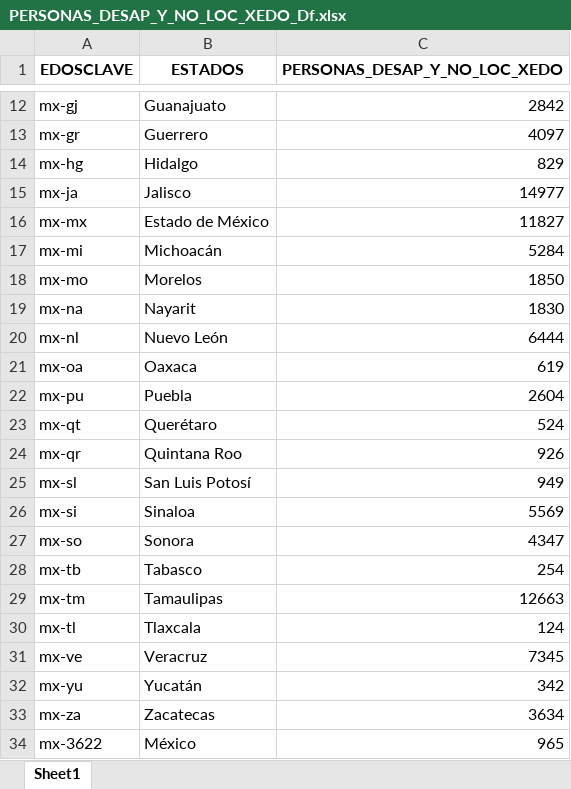
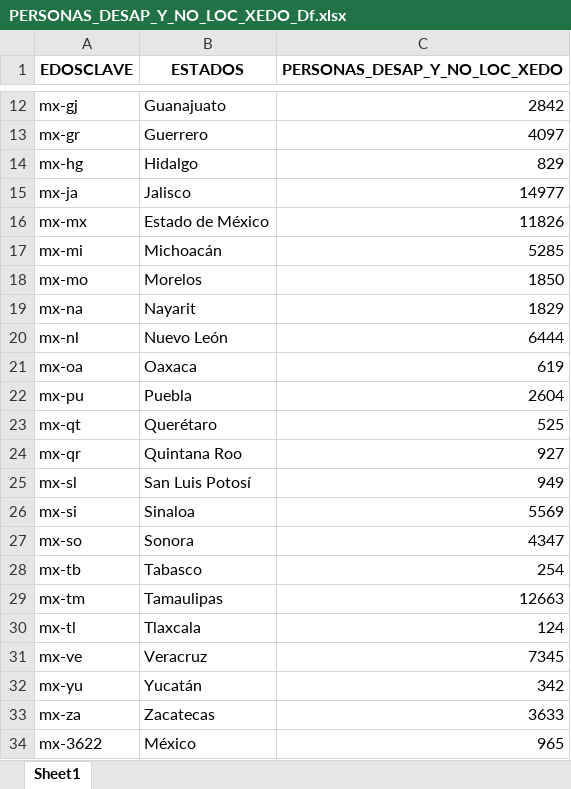
Before and after one commit to alexandertrejo1193/desaparecidos, an Excel workbook: PERSONAS_DESAP_Y_NO_LOC_XEDO_Df.xlsx, sheet Sheet1, drawn as a sheet; only a part is shown, gaps mark what is left out; values as stored, in another font and other column widths than the file's, no borders; the diff names each change by its address in the sheet, - before the commit and + after, or states it on an @@ line.

```diff
--- a/PERSONAS_DESAP_Y_NO_LOC_XEDO_Df.xlsx (sheet Sheet1)
+++ b/PERSONAS_DESAP_Y_NO_LOC_XEDO_Df.xlsx (sheet Sheet1)
-C16 (PERSONAS_DESAP_Y_NO_LOC_XEDO): 11827
+C16 (PERSONAS_DESAP_Y_NO_LOC_XEDO): 11826
-C17 (PERSONAS_DESAP_Y_NO_LOC_XEDO): 5284
+C17 (PERSONAS_DESAP_Y_NO_LOC_XEDO): 5285
-C19 (PERSONAS_DESAP_Y_NO_LOC_XEDO): 1830
+C19 (PERSONAS_DESAP_Y_NO_LOC_XEDO): 1829
-C23 (PERSONAS_DESAP_Y_NO_LOC_XEDO): 524
+C23 (PERSONAS_DESAP_Y_NO_LOC_XEDO): 525
-C24 (PERSONAS_DESAP_Y_NO_LOC_XEDO): 926
+C24 (PERSONAS_DESAP_Y_NO_LOC_XEDO): 927
-C33 (PERSONAS_DESAP_Y_NO_LOC_XEDO): 3634
+C33 (PERSONAS_DESAP_Y_NO_LOC_XEDO): 3633
```
Also changed, not shown: PERS_DESAP_NOLOCYLOCPOREDO_Df.xlsx, PERS_DESAP_NOLOCYLOCPORNA_Df.xlsx, 2 other files.
